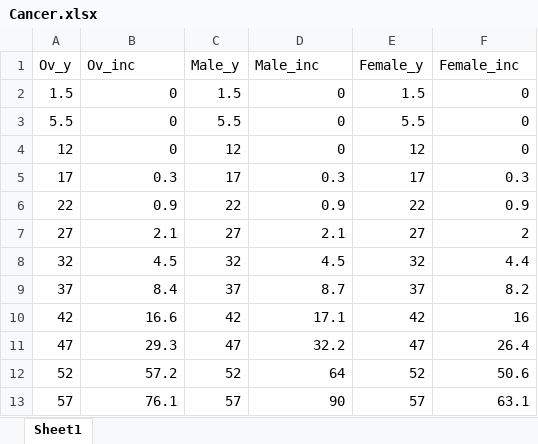
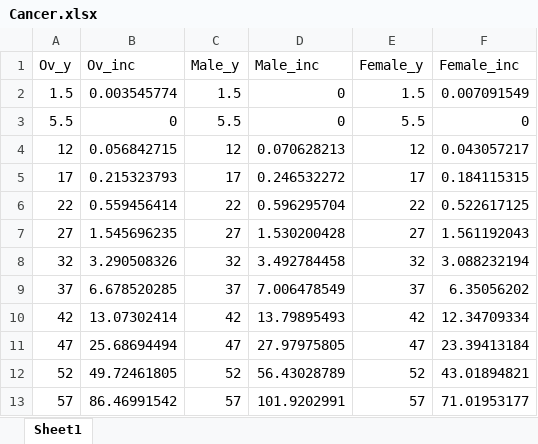
Before and after one commit to poljan/CMOSTv3, an Excel workbook: Calibration/Benchmarks/Cancer.xlsx, sheet Sheet1, drawn as a sheet; only a part is shown; values as stored, in another font and other column widths than the file's, no borders; the diff covers the shown part only; the diff names each change by its address in the sheet, - before the commit and + after, or states it on an @@ line.

Commit message:
Calibration v1 update

```diff
--- a/Calibration/Benchmarks/Cancer.xlsx (sheet Sheet1)
+++ b/Calibration/Benchmarks/Cancer.xlsx (sheet Sheet1)
-B2 (Ov_inc): 0
+B2 (Ov_inc): 0.003545774
-F2 (Female_inc): 0
+F2 (Female_inc): 0.007091549
-B4 (Ov_inc): 0
+B4 (Ov_inc): 0.056842715
-D4 (Male_inc): 0
+D4 (Male_inc): 0.070628213
-F4 (Female_inc): 0
+F4 (Female_inc): 0.043057217
-B5 (Ov_inc): 0.3
+B5 (Ov_inc): 0.215323793
-D5 (Male_inc): 0.3
+D5 (Male_inc): 0.246532272
-F5 (Female_inc): 0.3
+F5 (Female_inc): 0.184115315
-B6 (Ov_inc): 0.9
+B6 (Ov_inc): 0.559456414
-D6 (Male_inc): 0.9
+D6 (Male_inc): 0.596295704
-F6 (Female_inc): 0.9
+F6 (Female_inc): 0.522617125
-B7 (Ov_inc): 2.1
+B7 (Ov_inc): 1.545696235
-D7 (Male_inc): 2.1
+D7 (Male_inc): 1.530200428
-F7 (Female_inc): 2
+F7 (Female_inc): 1.561192043
-B8 (Ov_inc): 4.5
+B8 (Ov_inc): 3.290508326
-D8 (Male_inc): 4.5
+D8 (Male_inc): 3.492784458
-F8 (Female_inc): 4.4
+F8 (Female_inc): 3.088232194
-B9 (Ov_inc): 8.4
+B9 (Ov_inc): 6.678520285
-D9 (Male_inc): 8.7
+D9 (Male_inc): 7.006478549
-F9 (Female_inc): 8.2
+F9 (Female_inc): 6.35056202
-B10 (Ov_inc): 16.6
+B10 (Ov_inc): 13.07302414
-D10 (Male_inc): 17.1
+D10 (Male_inc): 13.79895493
-F10 (Female_inc): 16
+F10 (Female_inc): 12.34709334
-B11 (Ov_inc): 29.3
+B11 (Ov_inc): 25.68694494
-D11 (Male_inc): 32.2
+D11 (Male_inc): 27.97975805
-F11 (Female_inc): 26.4
+F11 (Female_inc): 23.39413184
-B12 (Ov_inc): 57.2
+B12 (Ov_inc): 49.72461805
-D12 (Male_inc): 64
+D12 (Male_inc): 56.43028789
-F12 (Female_inc): 50.6
+F12 (Female_inc): 43.01894821
-B13 (Ov_inc): 76.1
+B13 (Ov_inc): 86.46991542
-D13 (Male_inc): 90
+D13 (Male_inc): 101.9202991
-F13 (Female_inc): 63.1
+F13 (Female_inc): 71.01953177
```
Also changed, not shown: 18 edited cells elsewhere in this sheet, 16 other files.
